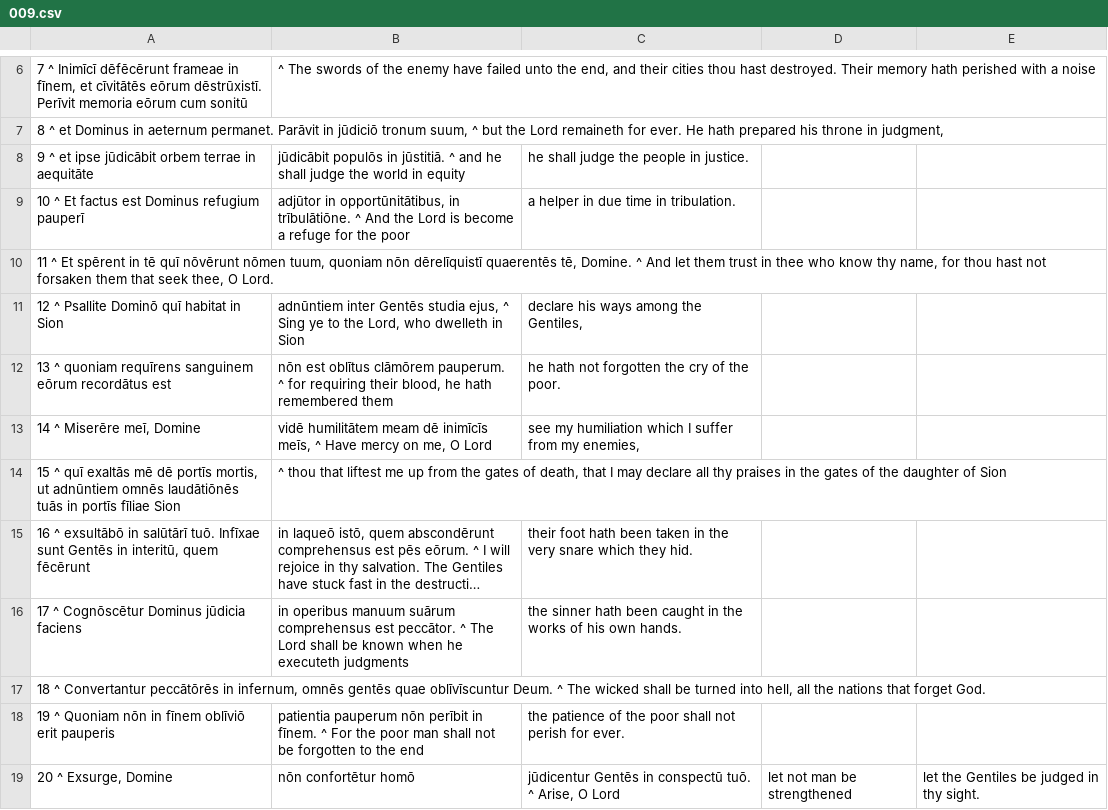
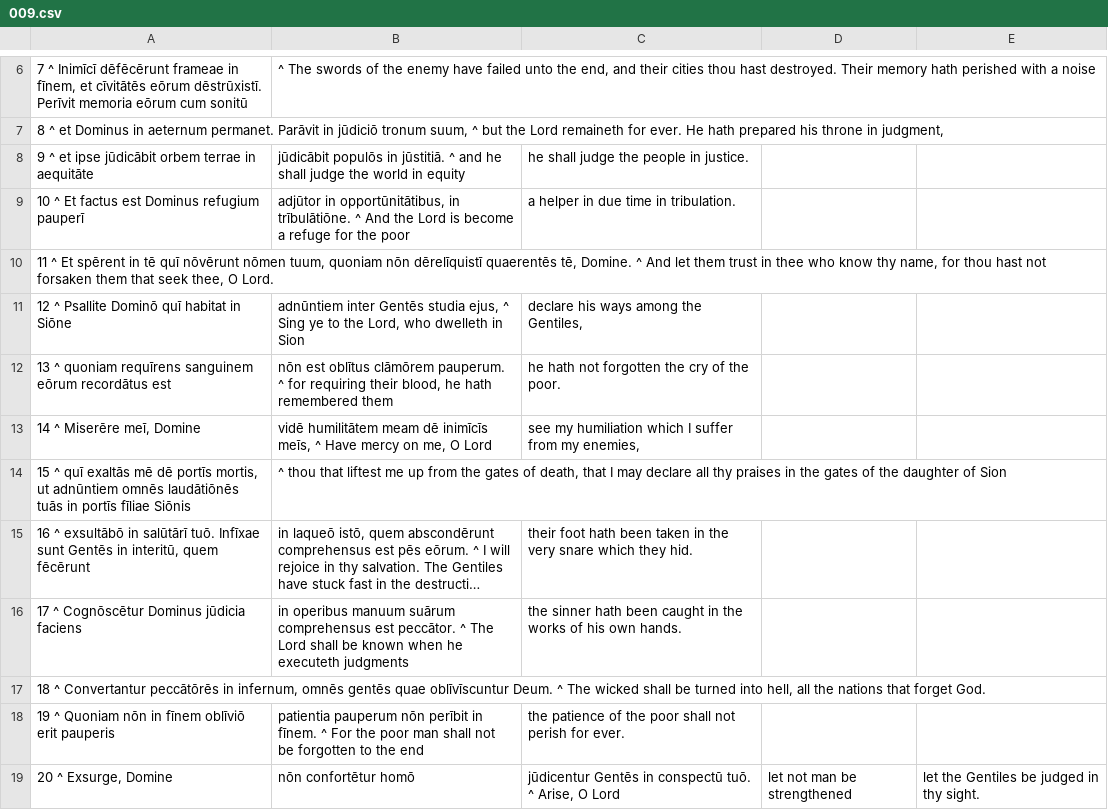
Before and after one commit to DoctrinaLatina/doctrina-latina, a CSV file: vulgata/01-vetus-testamentum/21-psalmi/009.csv, drawn as a sheet; only a part is shown, gaps mark what is left out; long unchanged cells end in …; the diff names each change by its address in the sheet, - before the commit and + after, or states it on an @@ line.

```diff
--- a/vulgata/01-vetus-testamentum/21-psalmi/009.csv
+++ b/vulgata/01-vetus-testamentum/21-psalmi/009.csv
-A11: 12 ^ Psallite Dominō quī habitat in Sion
+A11: 12 ^ Psallite Dominō quī habitat in Siōne
-A14: …portīs fīliae Sion
+A14: …portīs fīliae Siōnis
```
Also changed, not shown: vulgata/01-vetus-testamentum/21-psalmi/002.csv, vulgata/01-vetus-testamentum/21-psalmi/047.csv, 29 other files.
